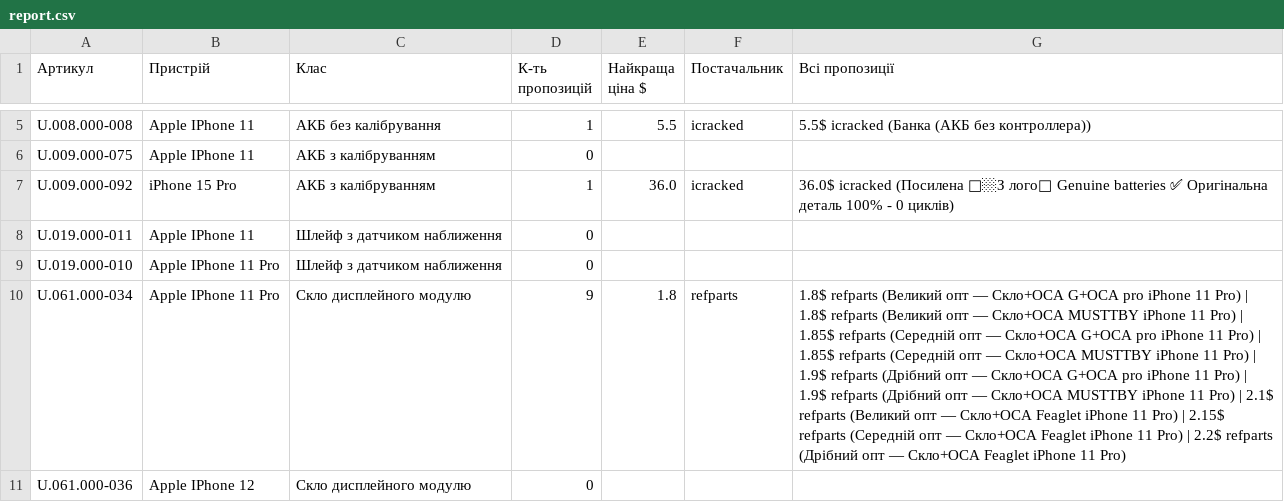
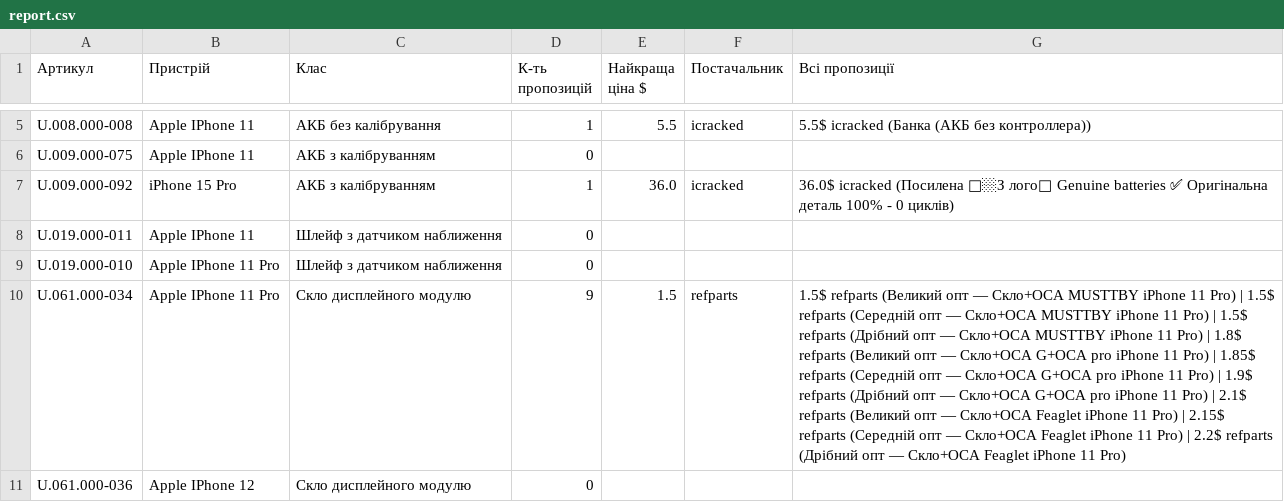
Before and after one commit to izbashroman/partmatch, a CSV file: docs/report.csv, drawn as a sheet; only a part is shown, gaps mark what is left out; the diff covers the shown part only; the diff names each change by its address in the sheet, - before the commit and + after, or states it on an @@ line.

```diff
--- a/docs/report.csv
+++ b/docs/report.csv
-E10 (Найкраща ціна $): 1.8
+E10 (Найкраща ціна $): 1.5
-G10 (Всі пропозиції): 1.8$ refparts (Великий опт — Скло+ОСА G+OCA pro iPhone 11 Pro) | 1.8$ refparts (Великий опт — Скло+ОСА MUSTTBY iPhone 11 Pro) | 1.85$ refparts (Середній опт — Скло+ОСА G+OCA pro iPhone 11 Pro) | 1.85$ refparts (Середній опт — Скло+ОСА MUSTTBY iPhone 11 Pro) | 1.9$ refparts (Дрібний опт — Скло+ОСА G+OCA pro iPhone 11 Pro) | 1.9$ refparts (Дрібний опт — Скло+ОСА MUSTTBY iPhone 11…
+G10 (Всі пропозиції): 1.5$ refparts (Великий опт — Скло+ОСА MUSTTBY iPhone 11 Pro) | 1.5$ refparts (Середній опт — Скло+ОСА MUSTTBY iPhone 11 Pro) | 1.5$ refparts (Дрібний опт — Скло+ОСА MUSTTBY iPhone 11 Pro) | 1.8$ refparts (Великий опт — Скло+ОСА G+OCA pro iPhone 11 Pro) | 1.85$ refparts (Середній опт — Скло+ОСА G+OCA pro iPhone 11 Pro) | 1.9$ refparts (Дрібний опт — Скло+ОСА G+OCA pro iPhone 11…
```
Also changed, not shown: 6 added rows and 60 edited cells elsewhere in this file, docs/unmatched_supplier_offers.csv.
